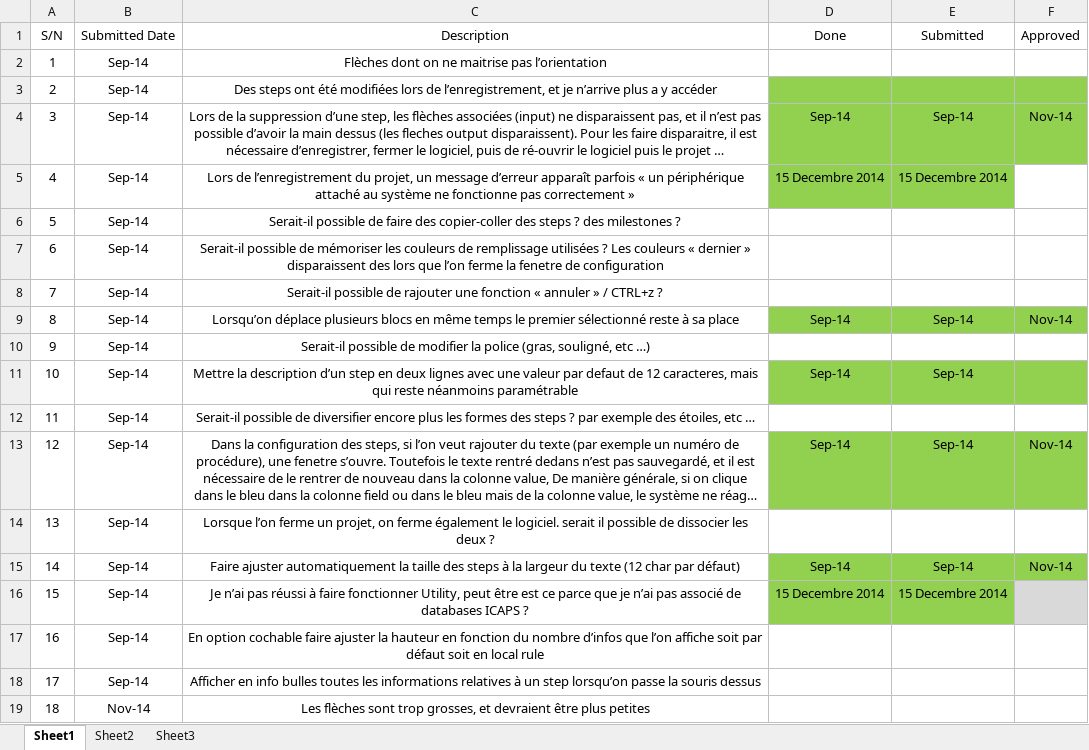
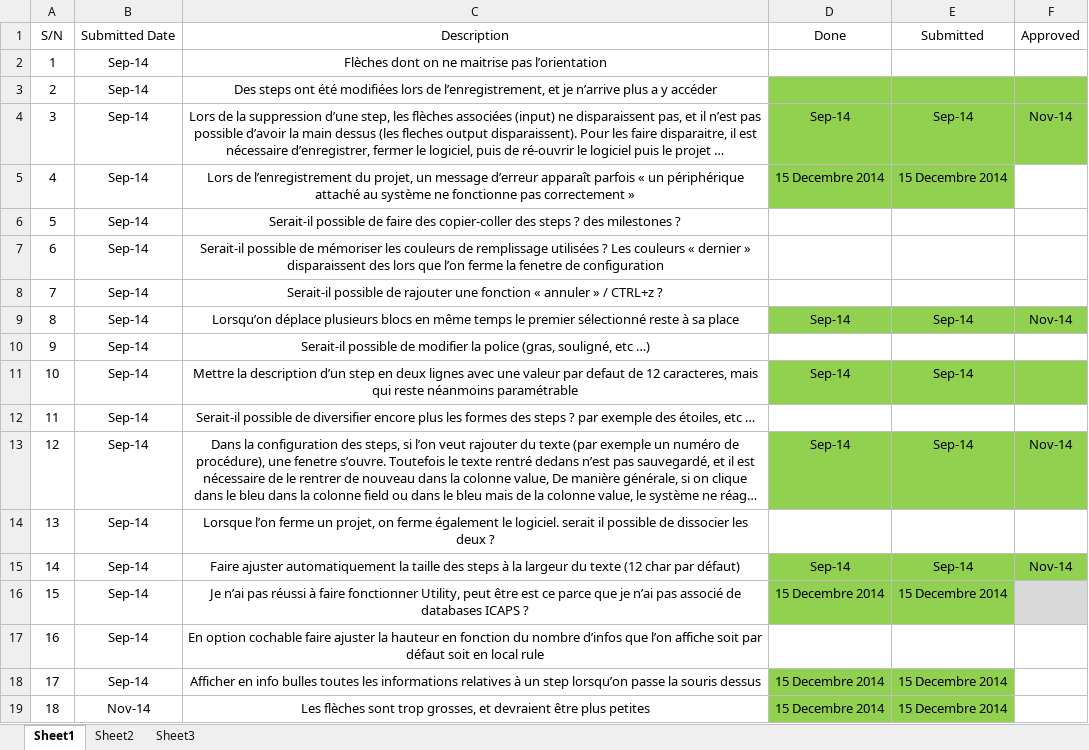
Before and after one commit to STremouille/sumonitor, an Excel workbook: Projet/CSU Request/MASTER.xlsx, sheet Sheet1, drawn as a sheet; long unchanged cells end in …; values as stored, in another font and other column widths than the file's, no borders; table styles not drawn; the diff names each change by its address in the sheet, - before the commit and + after, or states it on an @@ line.

```diff
--- a/Projet/CSU Request/MASTER.xlsx (sheet Sheet1)
+++ b/Projet/CSU Request/MASTER.xlsx (sheet Sheet1)
-D18:D19 (Done): (empty)
+D18:D19 (Done): 15 Decembre 2014
-D18:E19 fill: none
+D18:E19 fill: #92D050
-E18:E19 (Submitted): (empty)
+E18:E19 (Submitted): 15 Decembre 2014
```
Also changed, not shown: 3 other files.
